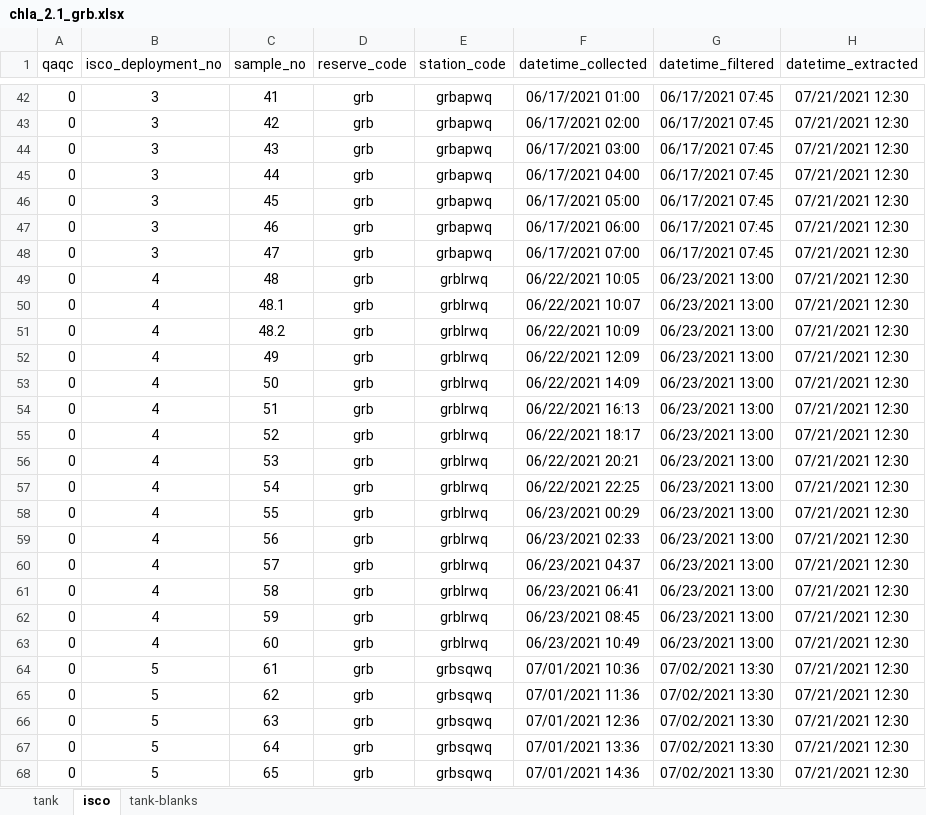
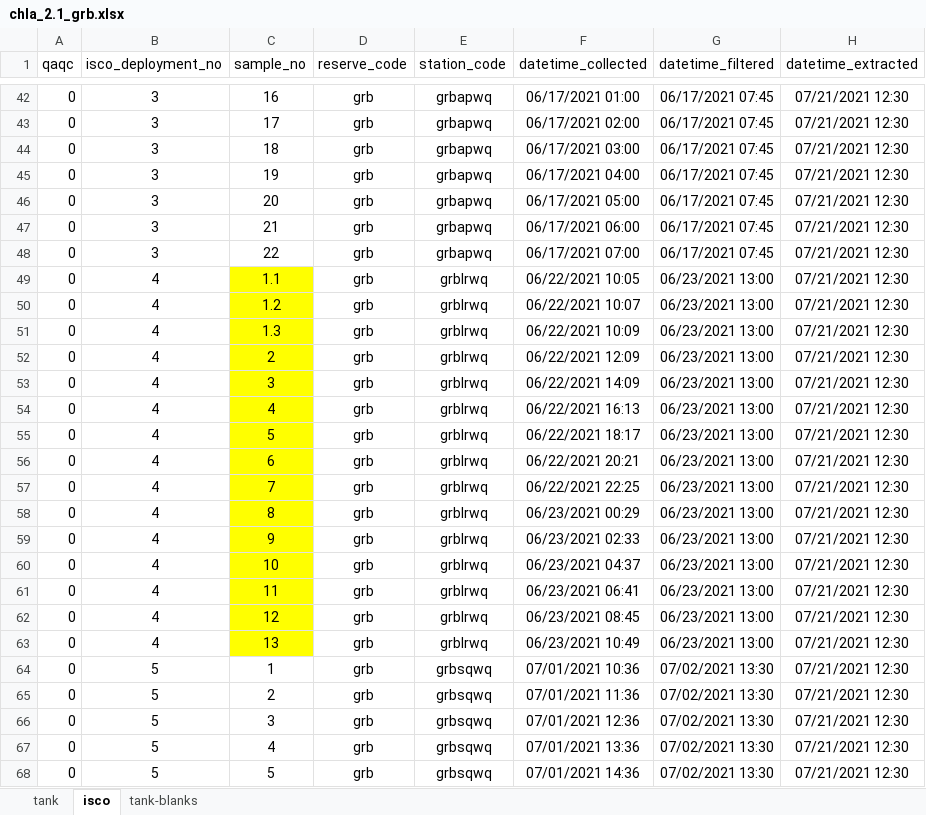
Before and after one commit to skdunnigan/chla-nerrs-catalyst, an Excel workbook: analysis/chla_2.1_grb.xlsx, sheet isco, drawn as a sheet; only a part is shown, gaps mark what is left out; values as stored, in another font and other column widths than the file's, no borders; the diff covers the shown part only; the diff names each change by its address in the sheet, - before the commit and + after, or states it on an @@ line.

```diff
--- a/analysis/chla_2.1_grb.xlsx (sheet isco)
+++ b/analysis/chla_2.1_grb.xlsx (sheet isco)
-C42 (sample_no): 41
+C42 (sample_no): 16
-C43 (sample_no): 42
+C43 (sample_no): 17
-C44 (sample_no): 43
+C44 (sample_no): 18
-C45 (sample_no): 44
+C45 (sample_no): 19
-C46 (sample_no): 45
+C46 (sample_no): 20
-C47 (sample_no): 46
+C47 (sample_no): 21
-C48 (sample_no): 47
+C48 (sample_no): 22
-C49 (sample_no): 48
+C49 (sample_no): 1.1
-C49:C63 fill: none
+C49:C63 fill: #FFFF00
-C50 (sample_no): 48.1
+C50 (sample_no): 1.2
-C51 (sample_no): 48.2
+C51 (sample_no): 1.3
-C52 (sample_no): 49
+C52 (sample_no): 2
-C53 (sample_no): 50
+C53 (sample_no): 3
-C54 (sample_no): 51
+C54 (sample_no): 4
-C55 (sample_no): 52
+C55 (sample_no): 5
-C56 (sample_no): 53
+C56 (sample_no): 6
-C57 (sample_no): 54
+C57 (sample_no): 7
-C58 (sample_no): 55
+C58 (sample_no): 8
-C59 (sample_no): 56
+C59 (sample_no): 9
-C60 (sample_no): 57
+C60 (sample_no): 10
-C61 (sample_no): 58
+C61 (sample_no): 11
-C62 (sample_no): 59
+C62 (sample_no): 12
-C63 (sample_no): 60
+C63 (sample_no): 13
-C64 (sample_no): 61
+C64 (sample_no): 1
-C65 (sample_no): 62
+C65 (sample_no): 2
-C66 (sample_no): 63
+C66 (sample_no): 3
-C67 (sample_no): 64
+C67 (sample_no): 4
-C68 (sample_no): 65
+C68 (sample_no): 5
```
Also changed, not shown: 91 edited cells and cell formats elsewhere in this sheet, sheet tank, analysis/chla_2.1_niw.xlsx, analysis/chla_2.1_pdb.xlsx.
